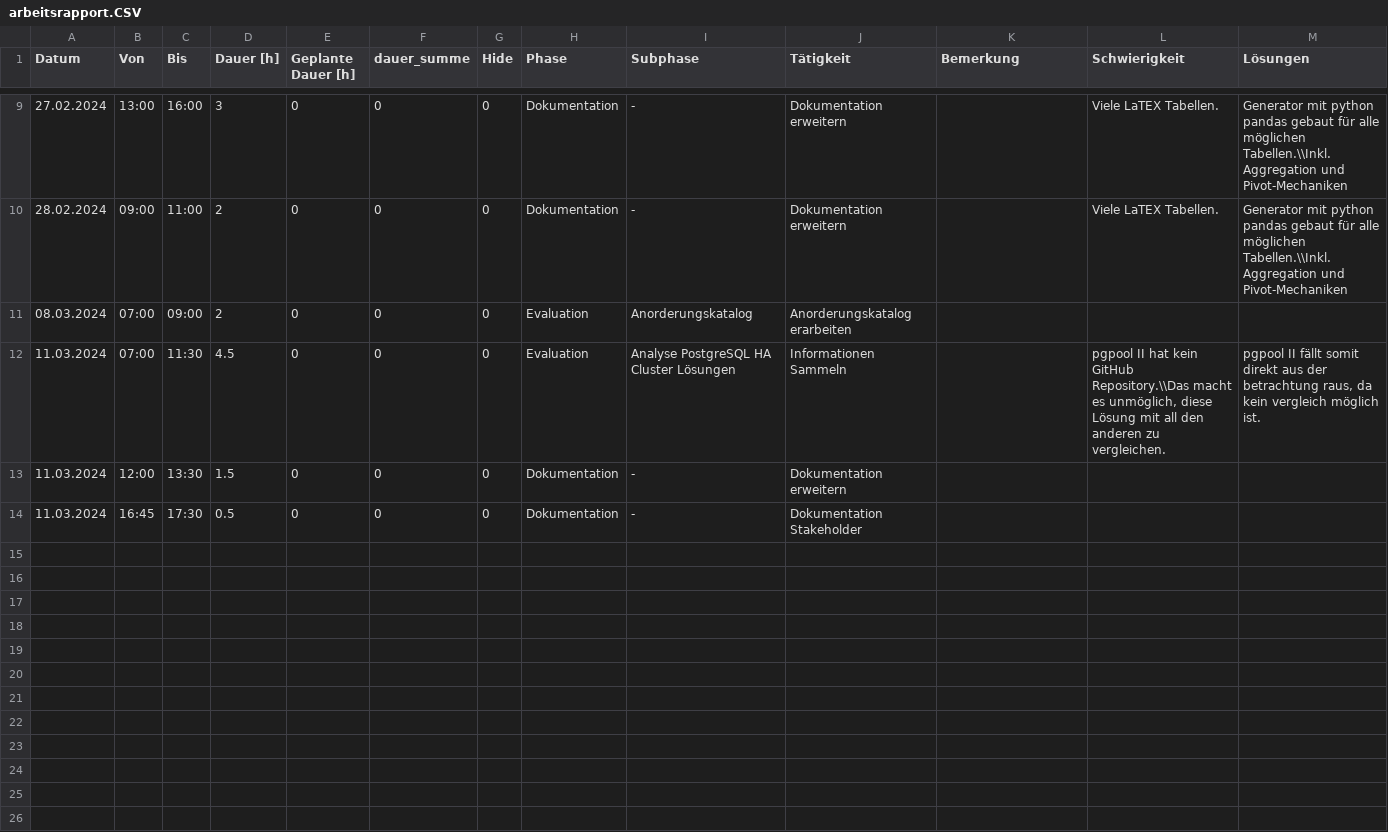
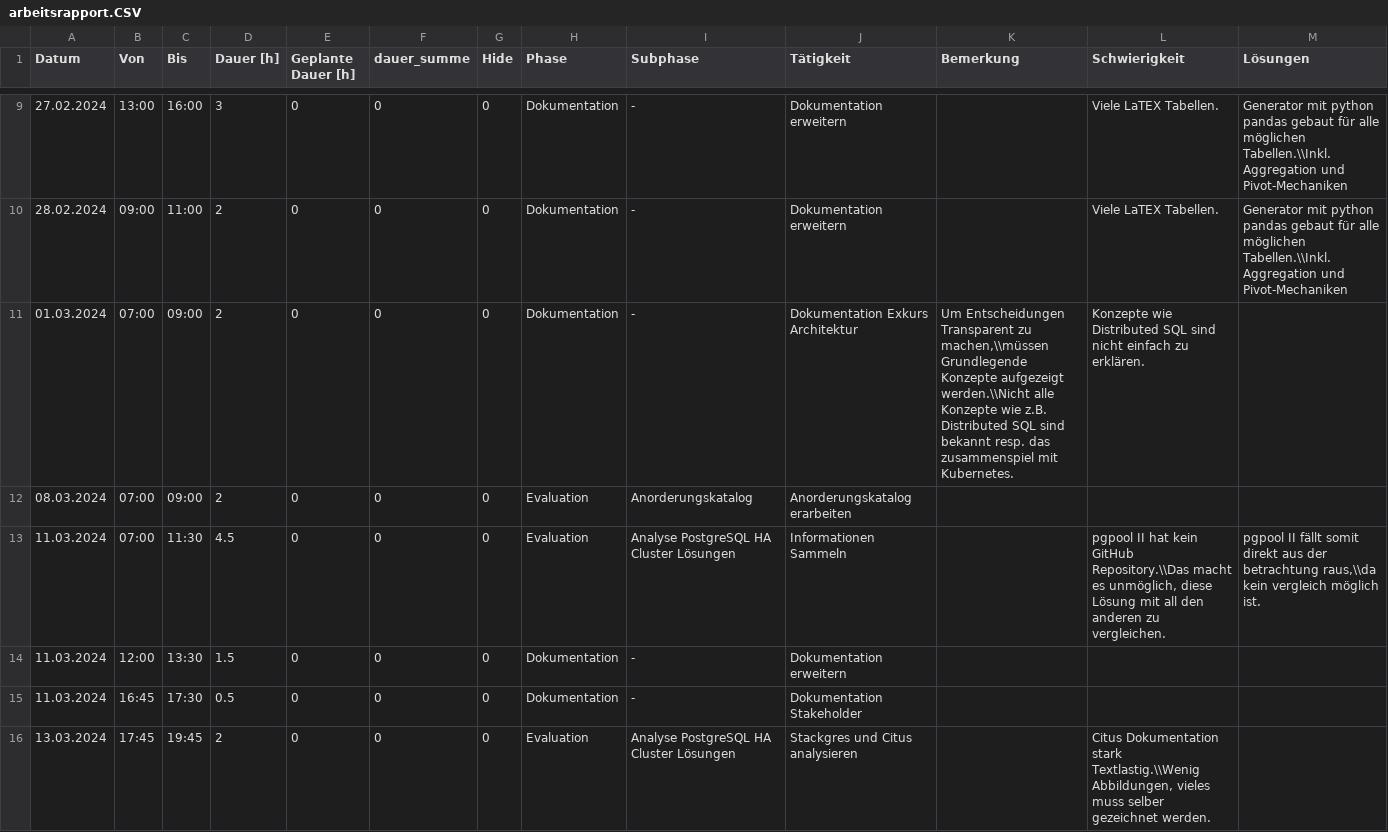
Before and after one commit to TheOriginalGraLargeShrimpakaReaper/Diplomarbeit, a CSV file: src/source/tables/arbeitsrapport.CSV, drawn as a sheet; only a part is shown, gaps mark what is left out.

```diff
--- a/src/source/tables/arbeitsrapport.CSV
+++ b/src/source/tables/arbeitsrapport.CSV
@@ -10,5 +10,7 @@ Datum;Von;Bis;Dauer [h];Geplante Dauer [h];dauer_summe;Hide;Phase;Subphase;Täti
 28.02.2024;09:00;11:00;2;0;0;0;Dokumentation;-;Dokumentation erweitern;;Viele LaTEX Tabellen.;Generator mit python pandas gebaut für alle möglichen Tabellen.\\Inkl. Aggregation und Pivot-Mechaniken
+01.03.2024;07:00;09:00;2;0;0;0;Dokumentation;-;Dokumentation Exkurs Architektur;Um Entscheidungen Transparent zu machen,\\müssen Grundlegende Konzepte aufgezeigt werden.\\Nicht alle Konzepte wie z.B. Distributed SQL sind bekannt resp. das zusammenspiel mit Kubernetes.;Konzepte wie Distributed SQL sind nicht einfach zu erklären.;
 08.03.2024;07:00;09:00;2;0;0;0;Evaluation;Anorderungskatalog;Anorderungskatalog erarbeiten;;;
-11.03.2024;07:00;11:30;4.5;0;0;0;Evaluation;Analyse PostgreSQL HA Cluster Lösungen;Informationen Sammeln;;pgpool II hat kein GitHub Repository.\\Das macht es unmöglich, diese Lösung mit all den anderen zu vergleichen.;pgpool II fällt somit direkt aus der betrachtung raus, da kein vergleich möglich ist.
+11.03.2024;07:00;11:30;4.5;0;0;0;Evaluation;Analyse PostgreSQL HA Cluster Lösungen;Informationen Sammeln;;pgpool II hat kein GitHub Repository.\\Das macht es unmöglich, diese Lösung mit all den anderen zu vergleichen.;pgpool II fällt somit direkt aus der betrachtung raus,\\da kein vergleich möglich ist.
 11.03.2024;12:00;13:30;1.5;0;0;0;Dokumentation;-;Dokumentation erweitern;;;
 11.03.2024;16:45;17:30;0.5;0;0;0;Dokumentation;-;Dokumentation Stakeholder;;;
+13.03.2024;17:45;19:45;2;0;0;0;Evaluation;Analyse PostgreSQL HA Cluster Lösungen;Stackgres und Citus analysieren;;Citus Dokumentation stark Textlastig.\\Wenig Abbildungen, vieles muss selber gezeichnet werden.;
```
Also changed, not shown: 3 other files.
